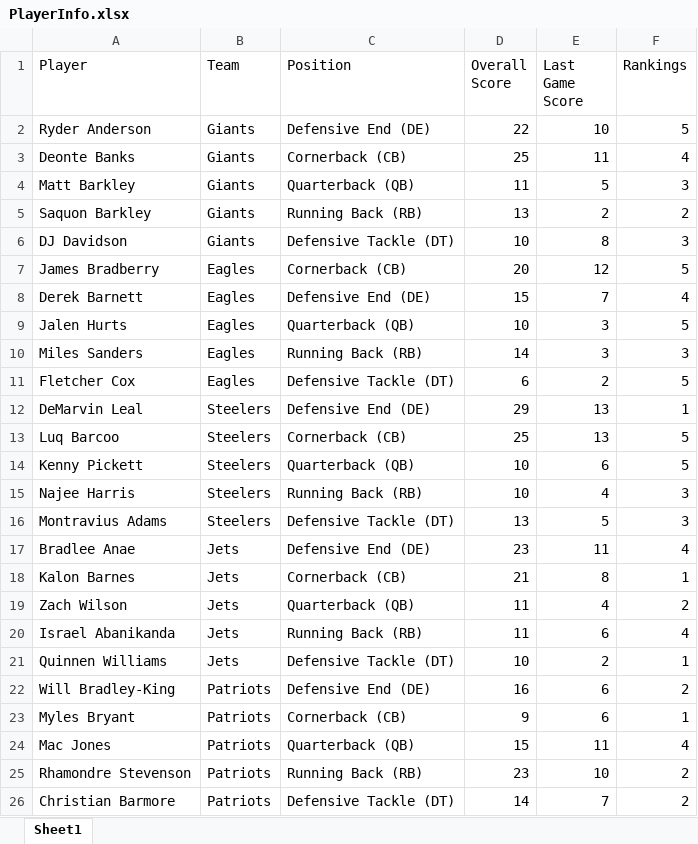
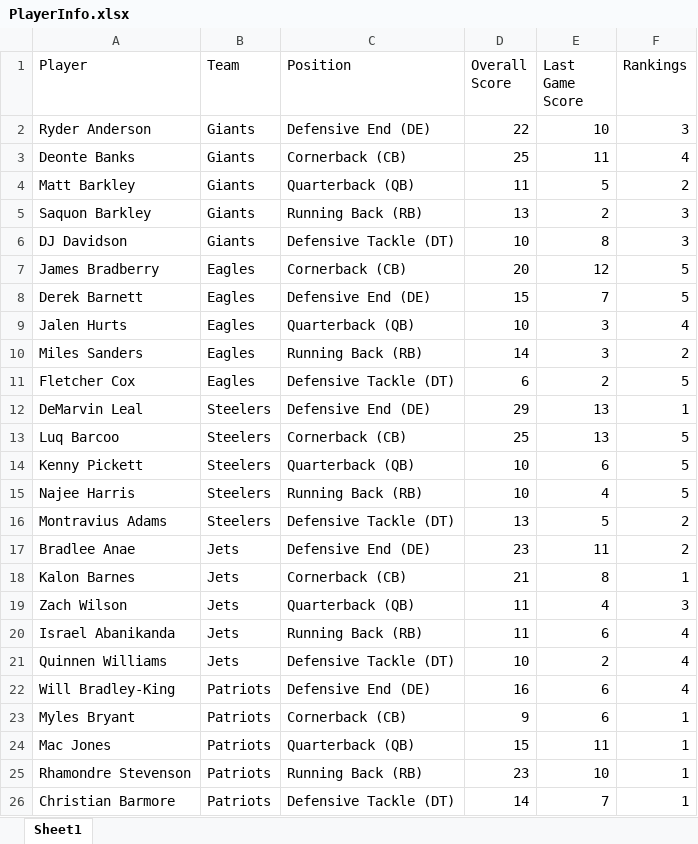
Before and after one commit to GuerisA/Fantasyapp, an Excel workbook: PlayerInfo.xlsx, sheet Sheet1, drawn as a sheet; values as stored, in another font and other column widths than the file's, no borders; the diff names each change by its address in the sheet, - before the commit and + after, or states it on an @@ line.

```diff
--- a/PlayerInfo.xlsx (sheet Sheet1)
+++ b/PlayerInfo.xlsx (sheet Sheet1)
-F2 (Rankings): 5
+F2 (Rankings): 3
-F4 (Rankings): 3
+F4 (Rankings): 2
-F5 (Rankings): 2
+F5 (Rankings): 3
-F8 (Rankings): 4
+F8 (Rankings): 5
-F9 (Rankings): 5
+F9 (Rankings): 4
-F10 (Rankings): 3
+F10 (Rankings): 2
-F15 (Rankings): 3
+F15 (Rankings): 5
-F16 (Rankings): 3
+F16 (Rankings): 2
-F17 (Rankings): 4
+F17 (Rankings): 2
-F19 (Rankings): 2
+F19 (Rankings): 3
-F21 (Rankings): 1
+F21 (Rankings): 4
-F22 (Rankings): 2
+F22 (Rankings): 4
-F24 (Rankings): 4
+F24 (Rankings): 1
-F25:F26 (Rankings): 2
+F25:F26 (Rankings): 1
```
Also changed, not shown: TeamsInfo.xlsx, 18 other files.
